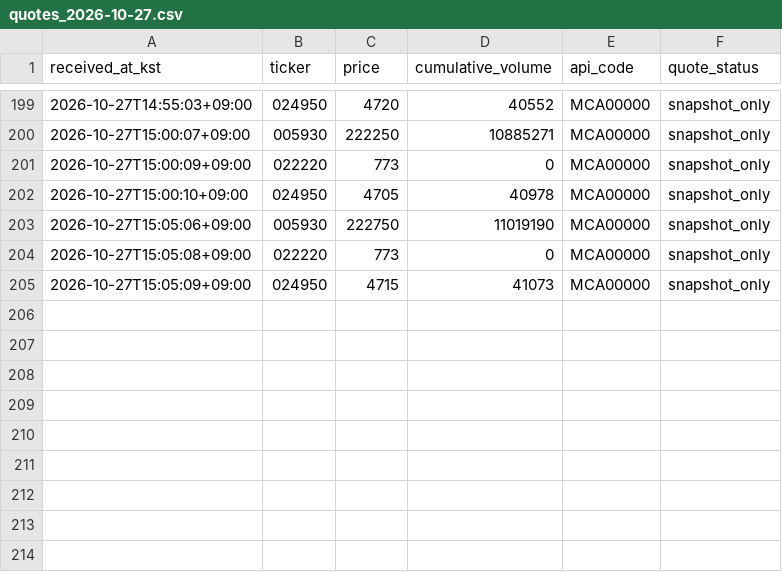
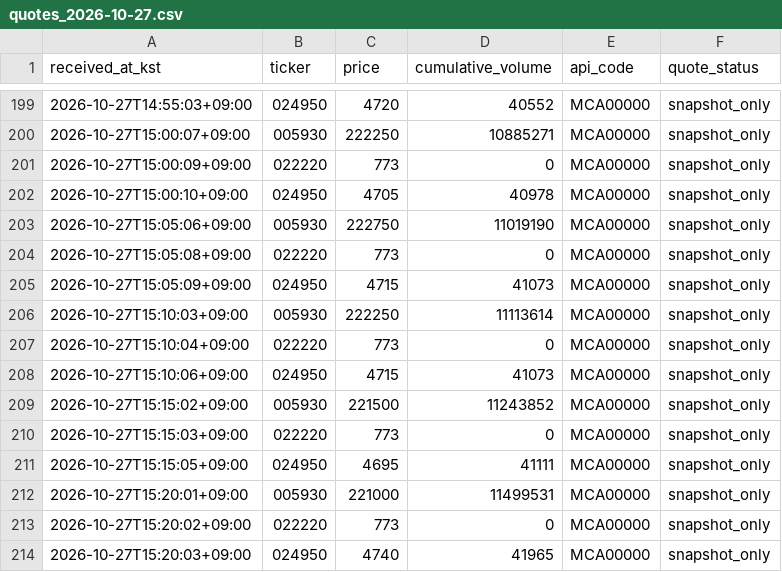
Before and after one commit to asura2367-boop/oneil-rs-scanner, a CSV file: data/intraday_v4a/quotes_2026-10-27.csv, drawn as a sheet; only a part is shown, gaps mark what is left out; the diff names each change by its address in the sheet, - before the commit and + after, or states it on an @@ line.

```diff
--- a/data/intraday_v4a/quotes_2026-10-27.csv
+++ b/data/intraday_v4a/quotes_2026-10-27.csv
+row 206: 2026-10-27T15:10:03+09:00 | 005930 | 222250 | 11113614 | MCA00000 | snapshot_only
+row 207: 2026-10-27T15:10:04+09:00 | 022220 | 773 | 0 | MCA00000 | snapshot_only
+row 208: 2026-10-27T15:10:06+09:00 | 024950 | 4715 | 41073 | MCA00000 | snapshot_only
+row 209: 2026-10-27T15:15:02+09:00 | 005930 | 221500 | 11243852 | MCA00000 | snapshot_only
+row 210: 2026-10-27T15:15:03+09:00 | 022220 | 773 | 0 | MCA00000 | snapshot_only
+row 211: 2026-10-27T15:15:05+09:00 | 024950 | 4695 | 41111 | MCA00000 | snapshot_only
+row 212: 2026-10-27T15:20:01+09:00 | 005930 | 221000 | 11499531 | MCA00000 | snapshot_only
+row 213: 2026-10-27T15:20:02+09:00 | 022220 | 773 | 0 | MCA00000 | snapshot_only
+row 214: 2026-10-27T15:20:03+09:00 | 024950 | 4740 | 41965 | MCA00000 | snapshot_only
```
